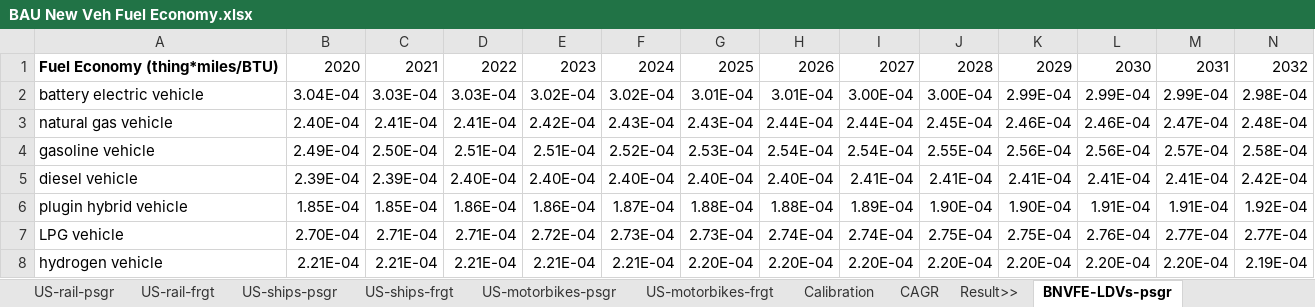
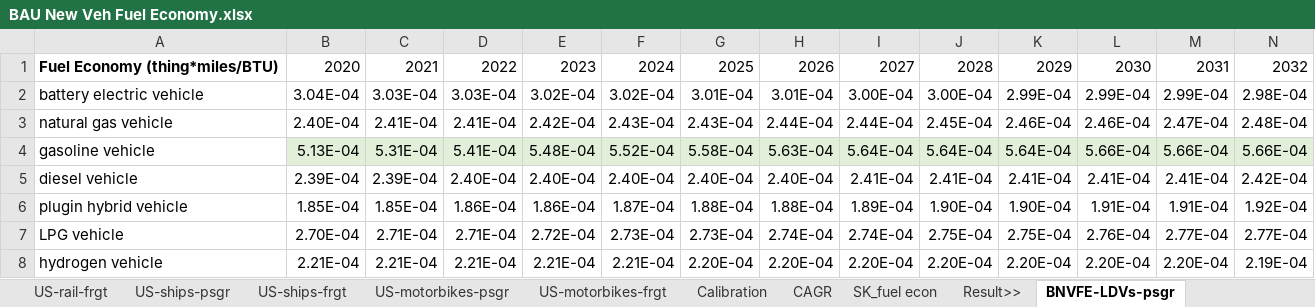
Before and after one commit to Energy-Innovation/eps-southkorea, an Excel workbook: InputData/trans/BNVFE/BAU New Veh Fuel Economy.xlsx, sheet BNVFE-LDVs-psgr, drawn as a sheet; only a part is shown; values as stored, in another font and other column widths than the file's, no borders; removed rows and columns are numbered as before the commit, all else as after; rows hold the shown columns only; the diff names each change by its address in the sheet, - before the commit and + after, or states it on an @@ line.

```diff
--- a/InputData/trans/BNVFE/BAU New Veh Fuel Economy.xlsx (sheet BNVFE-LDVs-psgr)
+++ b/InputData/trans/BNVFE/BAU New Veh Fuel Economy.xlsx (sheet BNVFE-LDVs-psgr)
+sheet tab: SK_fuel econ
-row 4: gasoline vehicle | 2.49E-04 | 2.50E-04 | 2.51E-04 | 2.51E-04 | 2.52E-04 | 2.53E-04 | 2.54E-04 | 2.54E-04 | 2.55E-04 | 2.56E-04 | 2.56E-04 | 2.57E-04 | 2.58E-04
+row 4: gasoline vehicle | 5.13E-04 | 5.31E-04 | 5.41E-04 | 5.48E-04 | 5.52E-04 | 5.58E-04 | 5.63E-04 | 5.64E-04 | 5.64E-04 | 5.64E-04 | 5.66E-04 | 5.66E-04 | 5.66E-04
```
Also changed, not shown: sheet BNVFE-motorbikes-psgr, sheet BNVFE-motorbikes-frgt, sheet SYFAFE frgt, sheet SYFAFE psgr, InputData/trans/AVL/Avg Vehicle Lifetime.xlsx, InputData/trans/SoCDTtiNTY/Share of Cargo Dist Transported that is New This Year.xlsx, 7 other files.
